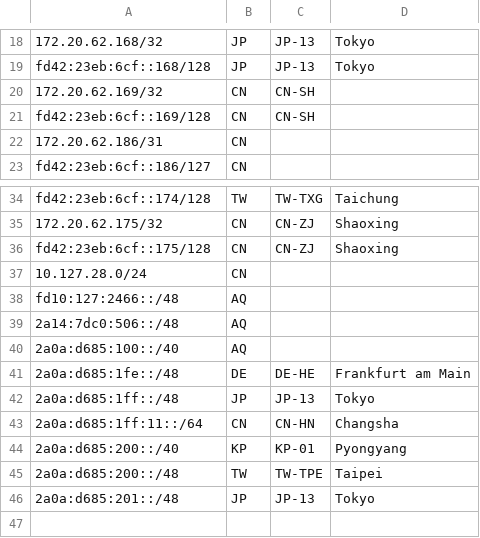
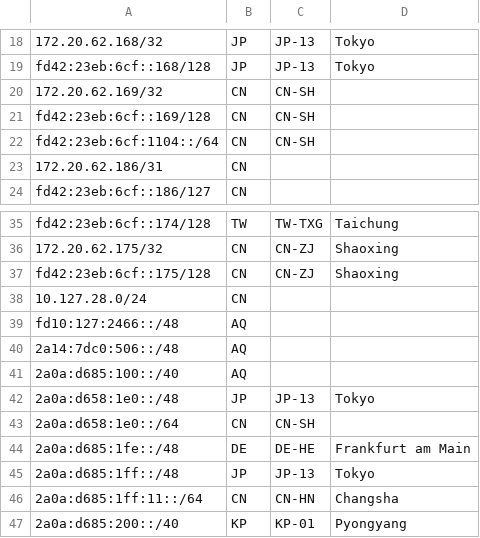
Before and after one commit to SessionHu/dn42-homepage, a CSV file: html/geofeed.csv, drawn as a sheet; only a part is shown, gaps mark what is left out; the shorter side is filled out with more unchanged rows; the diff names each change by its address in the sheet, - before the commit and + after, or states it on an @@ line.

```diff
--- a/html/geofeed.csv
+++ b/html/geofeed.csv
+row 22: fd42:23eb:6cf:1104::/64 | CN | CN-SH
+row 42: 2a0a:d658:1e0::/48 | JP | JP-13 | Tokyo
+row 43: 2a0a:d658:1e0::/64 | CN | CN-SH
```
Also changed, not shown: 2 other files.
